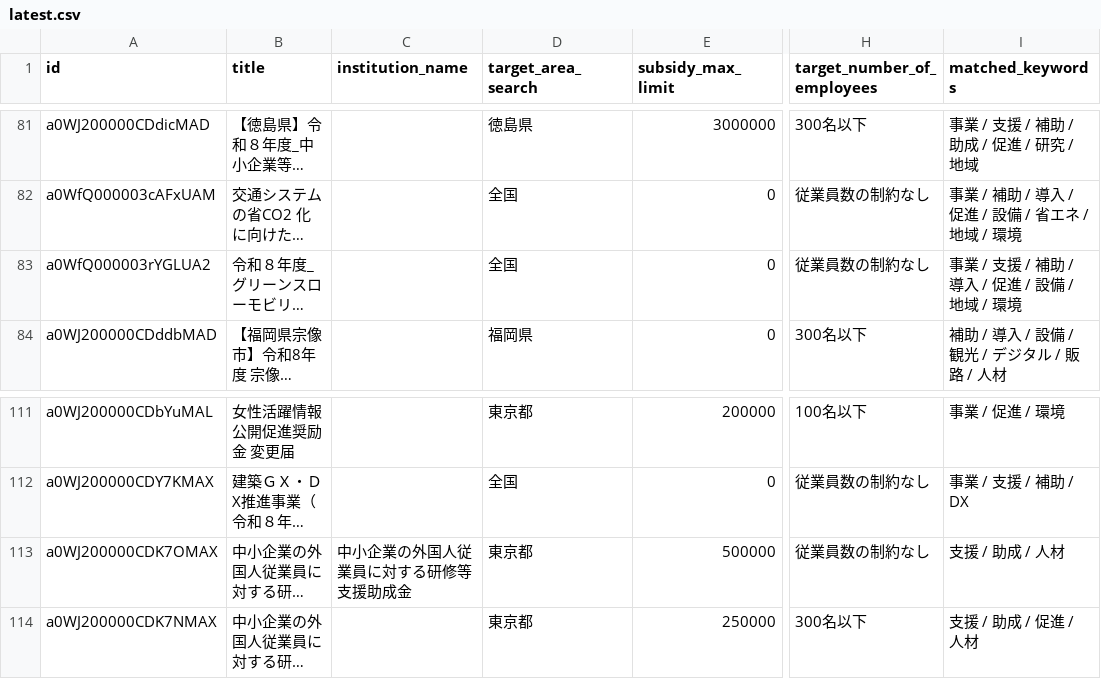
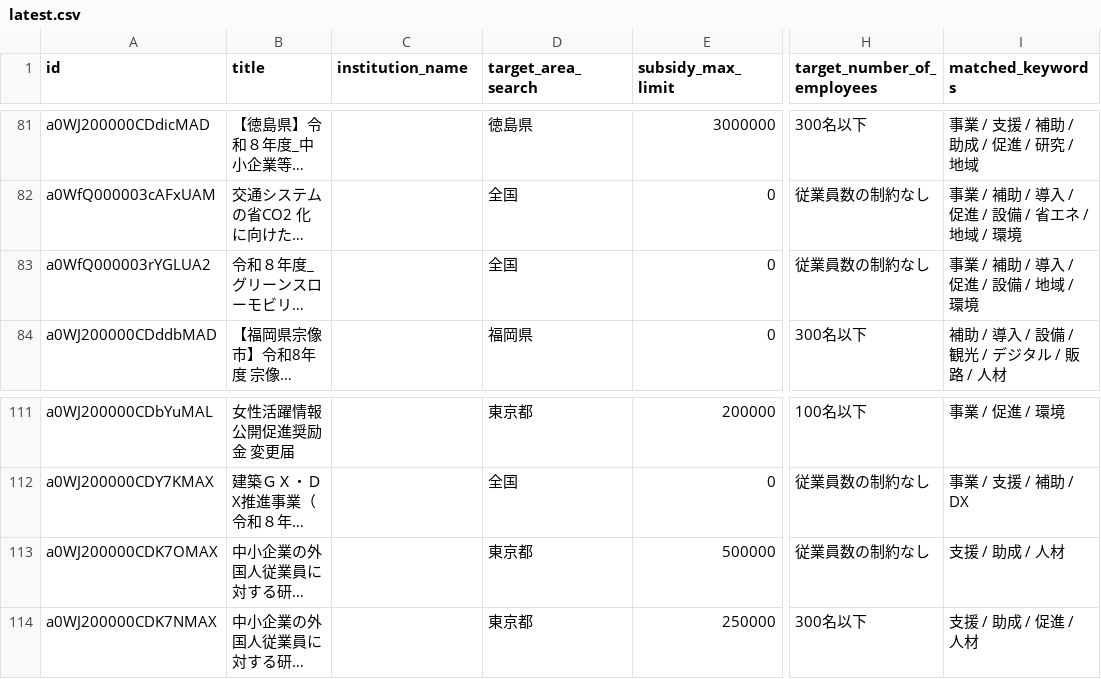
Before and after one commit to softrenzu/RooomMCPninka, a CSV file: data/latest.csv, drawn as a sheet; only a part is shown, gaps mark what is left out; long unchanged cells end in …; the diff names each change by its address in the sheet, - before the commit and + after, or states it on an @@ line.

```diff
--- a/data/latest.csv
+++ b/data/latest.csv
-I83 (matched_keywords): 事業 / 支援 / 補助 / 導入 / 促進 / 設備 / 地域 / 環境
+I83 (matched_keywords): 事業 / 補助 / 導入 / 促進 / 設備 / 地域 / 環境
-C113 (institution_name): 中小企業の外国人従業員に対する研修等支援助成金
+C113 (institution_name): (empty)
```
Also changed, not shown: 4 other files.
